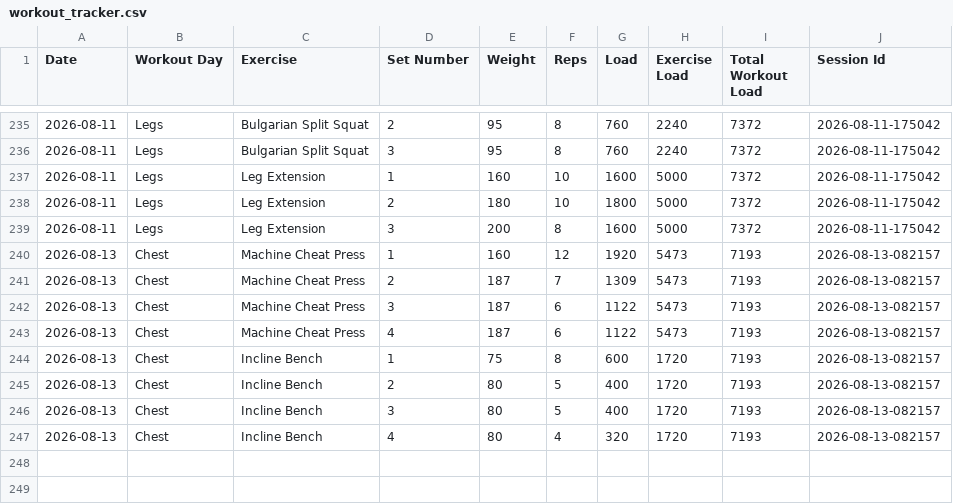
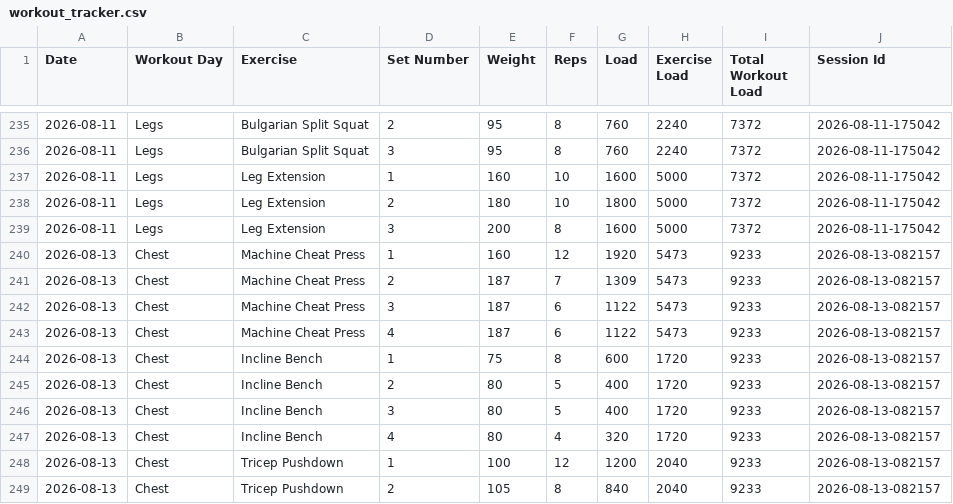
Before and after one commit to auckiefenstermacher19-cmd/Workout-Tracker-v2, a CSV file: workout_tracker.csv, drawn as a sheet; only a part is shown, gaps mark what is left out.

Commit message:
Autosave Chest — 2026-08-13

```diff
--- a/workout_tracker.csv
+++ b/workout_tracker.csv
@@ -239,9 +239,11 @@ Date,Workout Day,Exercise,Set Number,Weight,Reps,Load,Exercise Load,Total Workou
 2026-08-11,Legs,Leg Extension,3,200,8,1600,5000,7372,2026-08-11-175042
-2026-08-13,Chest,Machine Cheat Press,1,160,12,1920,5473,7193,2026-08-13-082157
-2026-08-13,Chest,Machine Cheat Press,2,187,7,1309,5473,7193,2026-08-13-082157
-2026-08-13,Chest,Machine Cheat Press,3,187,6,1122,5473,7193,2026-08-13-082157
-2026-08-13,Chest,Machine Cheat Press,4,187,6,1122,5473,7193,2026-08-13-082157
-2026-08-13,Chest,Incline Bench,1,75,8,600,1720,7193,2026-08-13-082157
-2026-08-13,Chest,Incline Bench,2,80,5,400,1720,7193,2026-08-13-082157
-2026-08-13,Chest,Incline Bench,3,80,5,400,1720,7193,2026-08-13-082157
-2026-08-13,Chest,Incline Bench,4,80,4,320,1720,7193,2026-08-13-082157
+2026-08-13,Chest,Machine Cheat Press,1,160,12,1920,5473,9233,2026-08-13-082157
+2026-08-13,Chest,Machine Cheat Press,2,187,7,1309,5473,9233,2026-08-13-082157
+2026-08-13,Chest,Machine Cheat Press,3,187,6,1122,5473,9233,2026-08-13-082157
+2026-08-13,Chest,Machine Cheat Press,4,187,6,1122,5473,9233,2026-08-13-082157
+2026-08-13,Chest,Incline Bench,1,75,8,600,1720,9233,2026-08-13-082157
+2026-08-13,Chest,Incline Bench,2,80,5,400,1720,9233,2026-08-13-082157
+2026-08-13,Chest,Incline Bench,3,80,5,400,1720,9233,2026-08-13-082157
+2026-08-13,Chest,Incline Bench,4,80,4,320,1720,9233,2026-08-13-082157
+2026-08-13,Chest,Tricep Pushdown,1,100,12,1200,2040,9233,2026-08-13-082157
+2026-08-13,Chest,Tricep Pushdown,2,105,8,840,2040,9233,2026-08-13-082157
```
